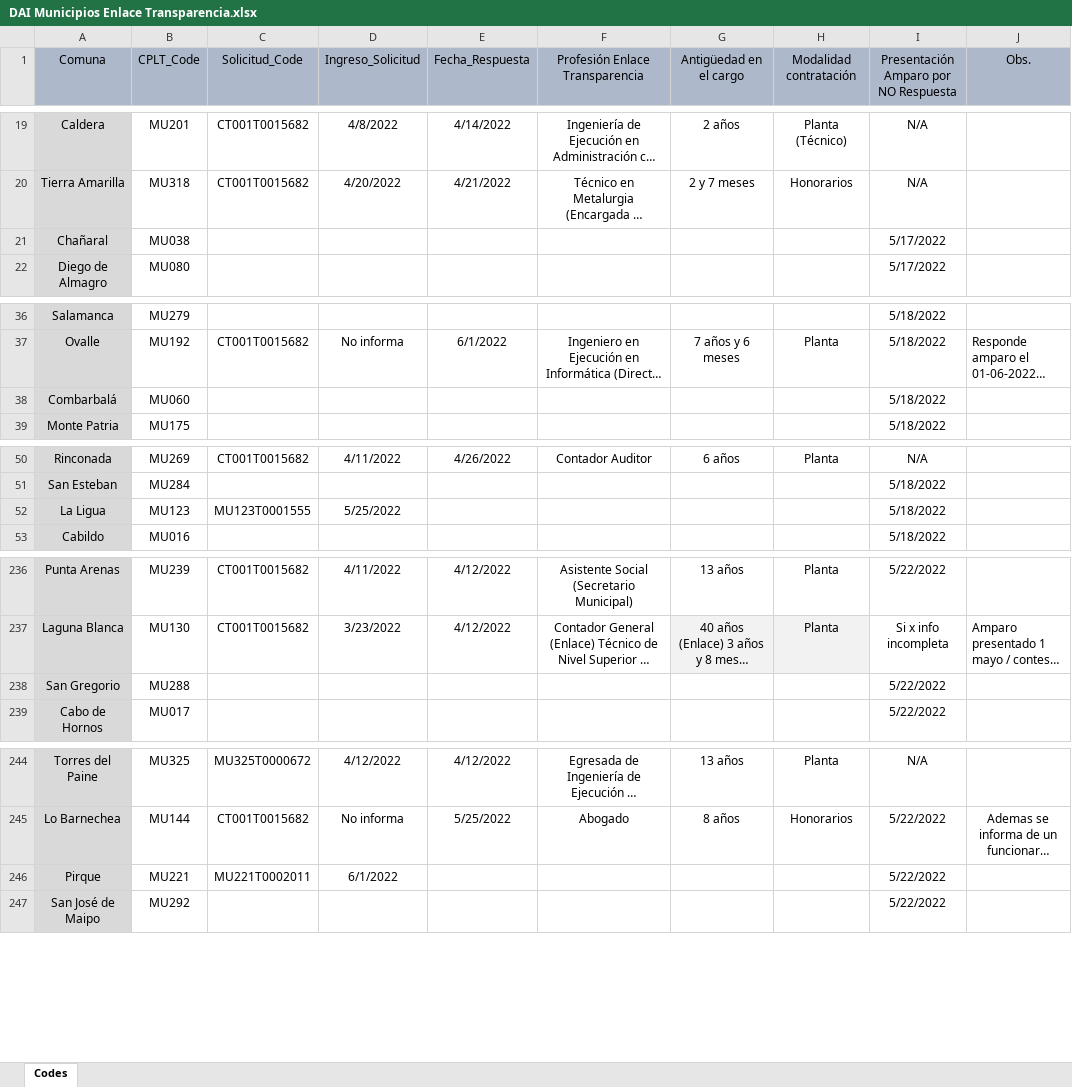
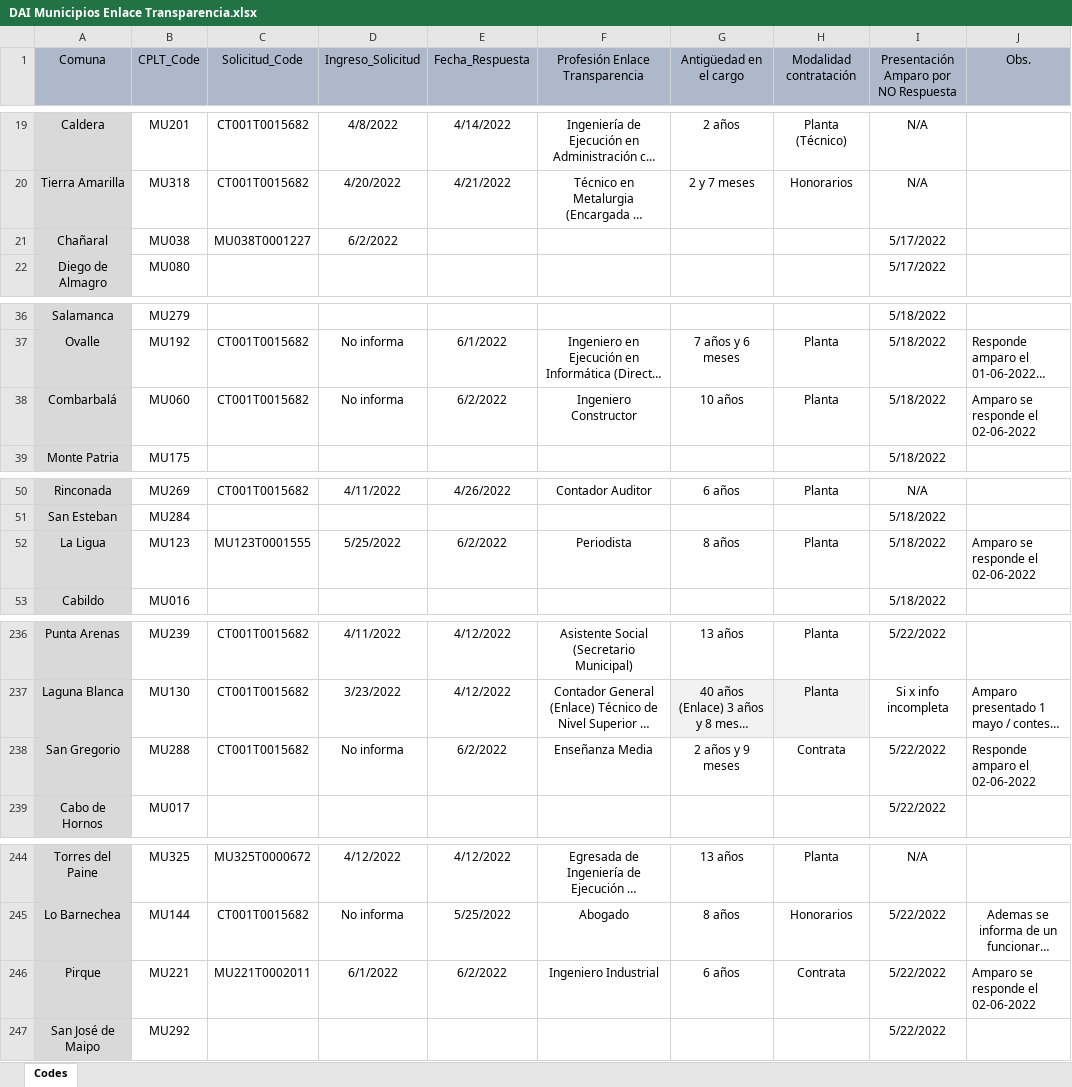
Before and after one commit to bgonzalezbustamante/local-gov-indicators, an Excel workbook: data/raw/CPLT/Request/DAI Municipios Enlace Transparencia.xlsx, sheet Codes, drawn as a sheet; only a part is shown, gaps mark what is left out; long unchanged cells end in …; values as stored, in another font and other column widths than the file's, no borders; the diff names each change by its address in the sheet, - before the commit and + after, or states it on an @@ line.

Commit message:
Update DAI Municipios Enlace Transparencia.xlsx

```diff
--- a/data/raw/CPLT/Request/DAI Municipios Enlace Transparencia.xlsx (sheet Codes)
+++ b/data/raw/CPLT/Request/DAI Municipios Enlace Transparencia.xlsx (sheet Codes)
-C21 (Solicitud_Code): (empty)
+C21 (Solicitud_Code): MU038T0001227
-D21 (Ingreso_Solicitud): (empty)
+D21 (Ingreso_Solicitud): 6/2/2022
-C38 (Solicitud_Code): (empty)
+C38 (Solicitud_Code): CT001T0015682
-D38 (Ingreso_Solicitud): (empty)
+D38 (Ingreso_Solicitud): No informa
-E38 (Fecha_Respuesta): (empty)
+E38 (Fecha_Respuesta): 6/2/2022
-F38 (Profesión Enlace Transparencia): (empty)
+F38 (Profesión Enlace Transparencia): Ingeniero Constructor
-G38 (Antigüedad en el cargo): (empty)
+G38 (Antigüedad en el cargo): 10 años
-H38 (Modalidad contratación): (empty)
+H38 (Modalidad contratación): Planta
-J38 (Obs.): (empty)
+J38 (Obs.): Amparo se responde el 02-06-2022
-E52 (Fecha_Respuesta): (empty)
+E52 (Fecha_Respuesta): 6/2/2022
-F52 (Profesión Enlace Transparencia): (empty)
+F52 (Profesión Enlace Transparencia): Periodista
-G52 (Antigüedad en el cargo): (empty)
+G52 (Antigüedad en el cargo): 8 años
-H52 (Modalidad contratación): (empty)
+H52 (Modalidad contratación): Planta
-J52 (Obs.): (empty)
+J52 (Obs.): Amparo se responde el 02-06-2022
-C238 (Solicitud_Code): (empty)
+C238 (Solicitud_Code): CT001T0015682
-D238 (Ingreso_Solicitud): (empty)
+D238 (Ingreso_Solicitud): No informa
-E238 (Fecha_Respuesta): (empty)
+E238 (Fecha_Respuesta): 6/2/2022
-F238 (Profesión Enlace Transparencia): (empty)
+F238 (Profesión Enlace Transparencia): Enseñanza Media
-G238 (Antigüedad en el cargo): (empty)
+G238 (Antigüedad en el cargo): 2 años y 9 meses
-H238 (Modalidad contratación): (empty)
+H238 (Modalidad contratación): Contrata
-J238 (Obs.): (empty)
+J238 (Obs.): Responde amparo el 02-06-2022
-E246 (Fecha_Respuesta): (empty)
+E246 (Fecha_Respuesta): 6/2/2022
-F246 (Profesión Enlace Transparencia): (empty)
+F246 (Profesión Enlace Transparencia): Ingeniero Industrial
-G246 (Antigüedad en el cargo): (empty)
+G246 (Antigüedad en el cargo): 6 años
-H246 (Modalidad contratación): (empty)
+H246 (Modalidad contratación): Contrata
-J246 (Obs.): (empty)
+J246 (Obs.): Amparo se responde el 02-06-2022
```
